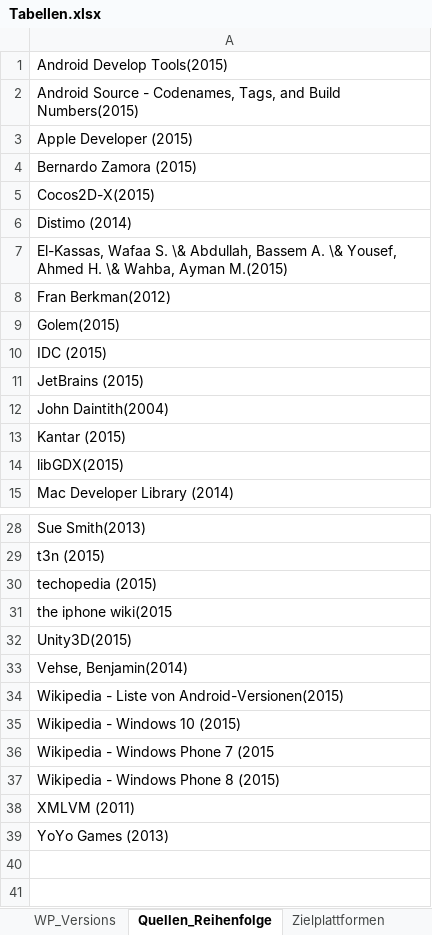
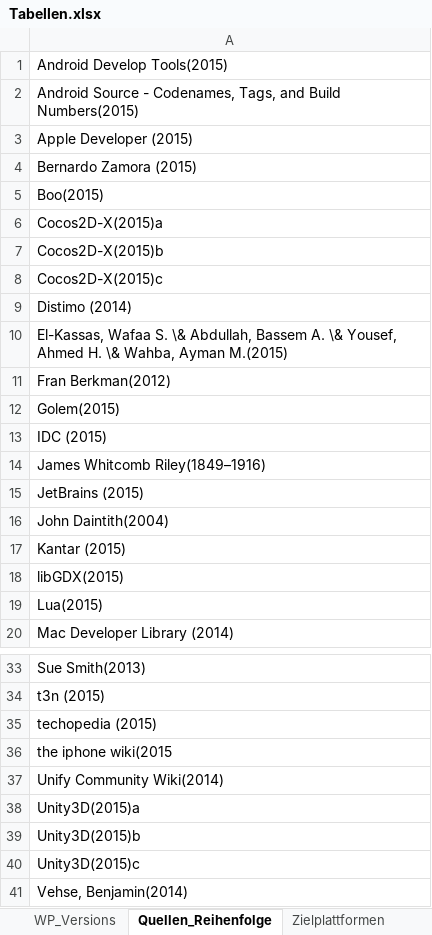
Before and after one commit to SebastianBone/Bachelorarbeit_Repo, an Excel workbook: Quellen und Vorlagen/Excell-Sheets/Tabellen.xlsx, sheet Quellen_Reihenfolge, drawn as a sheet; only a part is shown, gaps mark what is left out; the shorter side is filled out with more unchanged rows; values as stored, in another font and other column widths than the file's, no borders; addresses are those after the commit; the diff names each change by its address in the sheet, - before the commit and + after, or states it on an @@ line.

Commit message:
Quellen

```diff
--- a/Quellen und Vorlagen/Excell-Sheets/Tabellen.xlsx (sheet Quellen_Reihenfolge)
+++ b/Quellen und Vorlagen/Excell-Sheets/Tabellen.xlsx (sheet Quellen_Reihenfolge)
-A5: Cocos2D-X(2015)
+A5: Boo(2015)
+row 6: Cocos2D-X(2015)a
+row 7: Cocos2D-X(2015)b
+row 8: Cocos2D-X(2015)c
+row 14: James Whitcomb Riley(1849–1916)
+row 19: Lua(2015)
-A37: Unity3D(2015)
+A37: Unify Community Wiki(2014)
+row 38: Unity3D(2015)a
+row 39: Unity3D(2015)b
+row 40: Unity3D(2015)c
```
Also changed, not shown: 2 other files.
